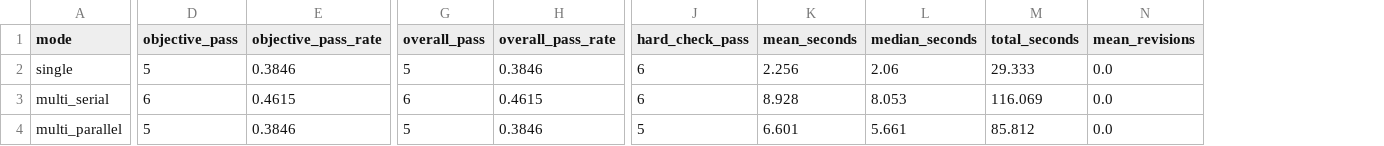
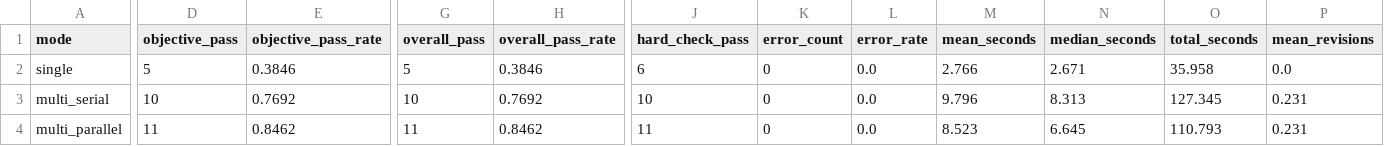
Before and after one commit to h314159-ar/multi-agent-search, a CSV file: outputs/w7/mode_summary.csv, drawn as a sheet; only a part is shown, gaps mark what is left out; addresses are those after the commit; the diff names each change by its address in the sheet, - before the commit and + after, or states it on an @@ line.

```diff
--- a/outputs/w7/mode_summary.csv
+++ b/outputs/w7/mode_summary.csv
+column K (error_count), rows 2-4: all 0
+column L (error_rate), rows 2-4: all 0.0
-M2 (mean_seconds): 2.256
+M2 (mean_seconds): 2.766
-N2 (median_seconds): 2.06
+N2 (median_seconds): 2.671
-O2 (total_seconds): 29.333
+O2 (total_seconds): 35.958
-D3 (objective_pass): 6
+D3 (objective_pass): 10
-E3 (objective_pass_rate): 0.4615
+E3 (objective_pass_rate): 0.7692
-G3 (overall_pass): 6
+G3 (overall_pass): 10
-H3 (overall_pass_rate): 0.4615
+H3 (overall_pass_rate): 0.7692
-J3 (hard_check_pass): 6
+J3 (hard_check_pass): 10
-M3 (mean_seconds): 8.928
+M3 (mean_seconds): 9.796
-N3 (median_seconds): 8.053
+N3 (median_seconds): 8.313
-O3 (total_seconds): 116.069
+O3 (total_seconds): 127.345
-P3:P4 (mean_revisions): 0.0
+P3:P4 (mean_revisions): 0.231
-D4 (objective_pass): 5
+D4 (objective_pass): 11
-E4 (objective_pass_rate): 0.3846
+E4 (objective_pass_rate): 0.8462
-G4 (overall_pass): 5
+G4 (overall_pass): 11
-H4 (overall_pass_rate): 0.3846
+H4 (overall_pass_rate): 0.8462
-J4 (hard_check_pass): 5
+J4 (hard_check_pass): 11
-M4 (mean_seconds): 6.601
+M4 (mean_seconds): 8.523
-N4 (median_seconds): 5.661
+N4 (median_seconds): 6.645
-O4 (total_seconds): 85.812
+O4 (total_seconds): 110.793
```
Also changed, not shown: outputs/w6/regression_results.csv, outputs/w7/experiment_results.csv, 13 other files.
